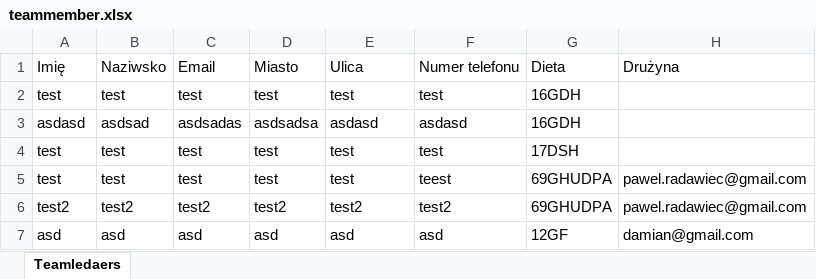
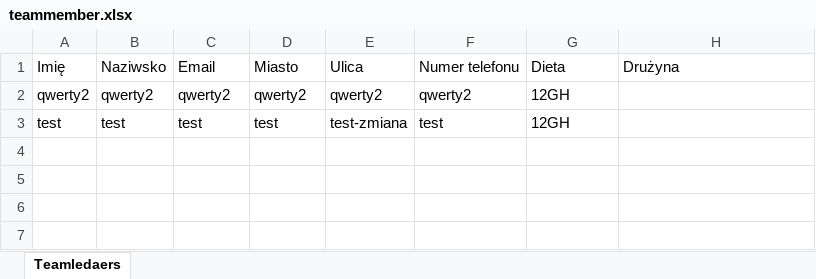
Before and after one commit to PawelRadawiec/zgloszeniazg, an Excel workbook: teammember.xlsx, sheet Teamledaers, drawn as a sheet; values as stored, in another font and other column widths than the file's, no borders; removed rows and columns are numbered as before the commit, all else as after; the diff names each change by its address in the sheet, - before the commit and + after, or states it on an @@ line.

```diff
--- a/teammember.xlsx (sheet Teamledaers)
+++ b/teammember.xlsx (sheet Teamledaers)
+row 2: qwerty2 | qwerty2 | qwerty2 | qwerty2 | qwerty2 | qwerty2 | 12GH
-E3: test
+E3: test-zmiana
-G3: 16GDH
+G3: 12GH
-row 3: asdasd | asdsad | asdsadas | asdsadsa | asdasd | asdasd | 16GDH
-row 4: test | test | test | test | test | test | 17DSH
-row 5: test | test | test | test | test | teest | 69GHUDPA | pawel.radawiec@gmail.com
-row 6: test2 | test2 | test2 | test2 | test2 | test2 | 69GHUDPA | pawel.radawiec@gmail.com
-row 7: asd | asd | asd | asd | asd | asd | 12GF | damian@gmail.com
```
Also changed, not shown: 15 other files.
